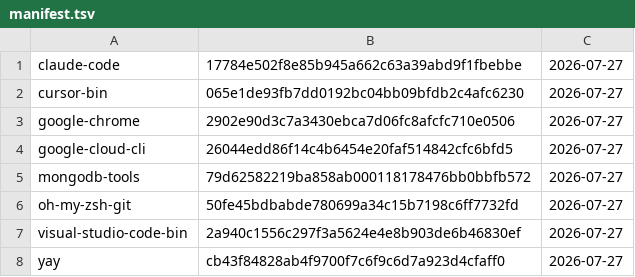
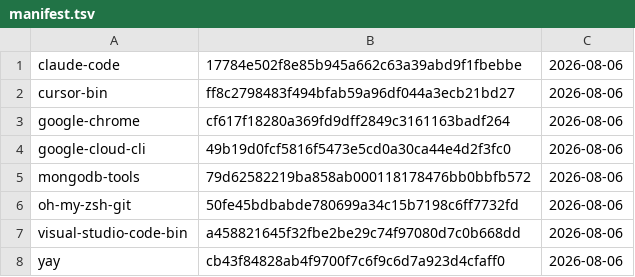
Before and after one commit to gablank/boxes, a TSV file: aur/manifest.tsv, drawn as a sheet.

```diff
--- a/aur/manifest.tsv
+++ b/aur/manifest.tsv
@@ -1,8 +1,8 @@
-claude-code	17784e502f8e85b945a662c63a39abd9f1fbebbe	2026-07-27
-cursor-bin	065e1de93fb7dd0192bc04bb09bfdb2c4afc6230	2026-07-27
-google-chrome	2902e90d3c7a3430ebca7d06fc8afcfc710e0506	2026-07-27
-google-cloud-cli	26044edd86f14c4b6454e20faf514842cfc6bfd5	2026-07-27
-mongodb-tools	79d62582219ba858ab000118178476bb0bbfb572	2026-07-27
-oh-my-zsh-git	50fe45bdbabde780699a34c15b7198c6ff7732fd	2026-07-27
-visual-studio-code-bin	2a940c1556c297f3a5624e4e8b903de6b46830ef	2026-07-27
-yay	cb43f84828ab4f9700f7c6f9c6d7a923d4cfaff0	2026-07-27
+claude-code	17784e502f8e85b945a662c63a39abd9f1fbebbe	2026-08-06
+cursor-bin	ff8c2798483f494bfab59a96df044a3ecb21bd27	2026-08-06
+google-chrome	cf617f18280a369fd9dff2849c3161163badf264	2026-08-06
+google-cloud-cli	49b19d0fcf5816f5473e5cd0a30ca44e4d2f3fc0	2026-08-06
+mongodb-tools	79d62582219ba858ab000118178476bb0bbfb572	2026-08-06
+oh-my-zsh-git	50fe45bdbabde780699a34c15b7198c6ff7732fd	2026-08-06
+visual-studio-code-bin	a458821645f32fbe2be29c74f97080d7c0b668dd	2026-08-06
+yay	cb43f84828ab4f9700f7c6f9c6d7a923d4cfaff0	2026-08-06
```
Also changed, not shown: 4 other files.
